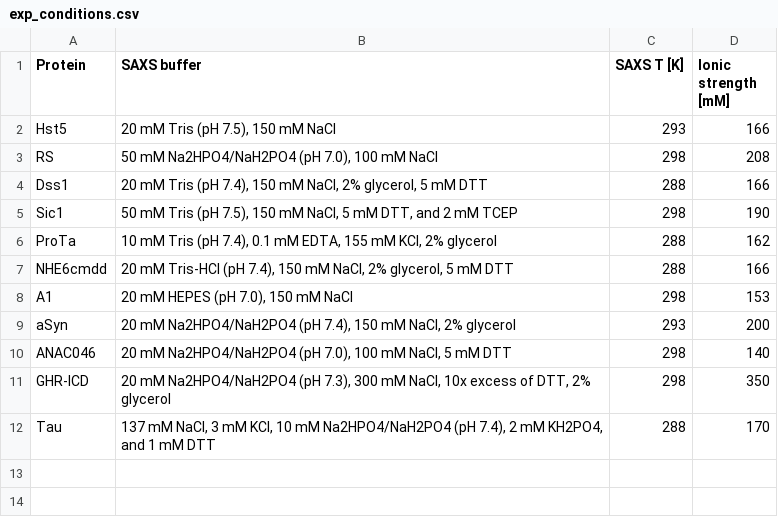
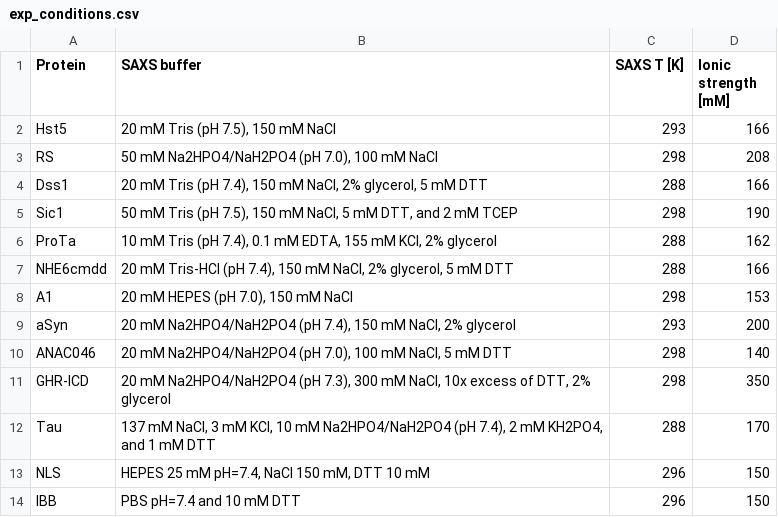
Before and after one commit to gitesei/EnsembleLab, a CSV file: example_data/exp_conditions.csv, drawn as a sheet.

```diff
--- a/example_data/exp_conditions.csv
+++ b/example_data/exp_conditions.csv
@@ -12 +12,3 @@ GHR-ICD,"20 mM Na2HPO4/NaH2PO4 (pH 7.3), 300 mM NaCl, 10x excess of DTT, 2% glyc
 Tau,"137 mM NaCl, 3 mM KCl, 10 mM Na2HPO4/NaH2PO4 (pH 7.4), 2 mM KH2PO4, and 1 mM DTT",288,170
+NLS,"HEPES 25 mM pH=7.4, NaCl 150 mM, DTT 10 mM",296,150
+IBB,"PBS pH=7.4 and 10 mM DTT",296,150
```
Also changed, not shown: 2 other files.
